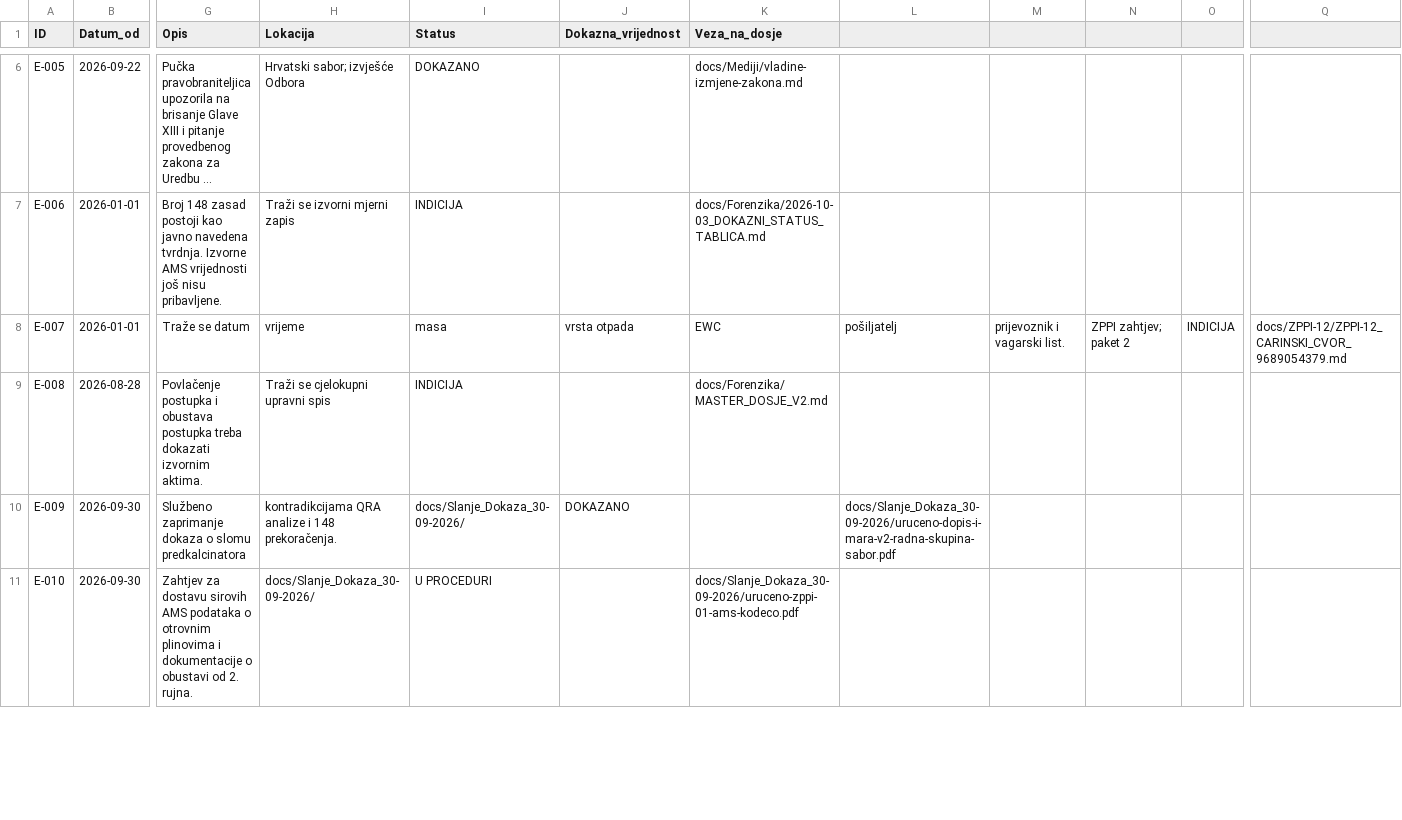
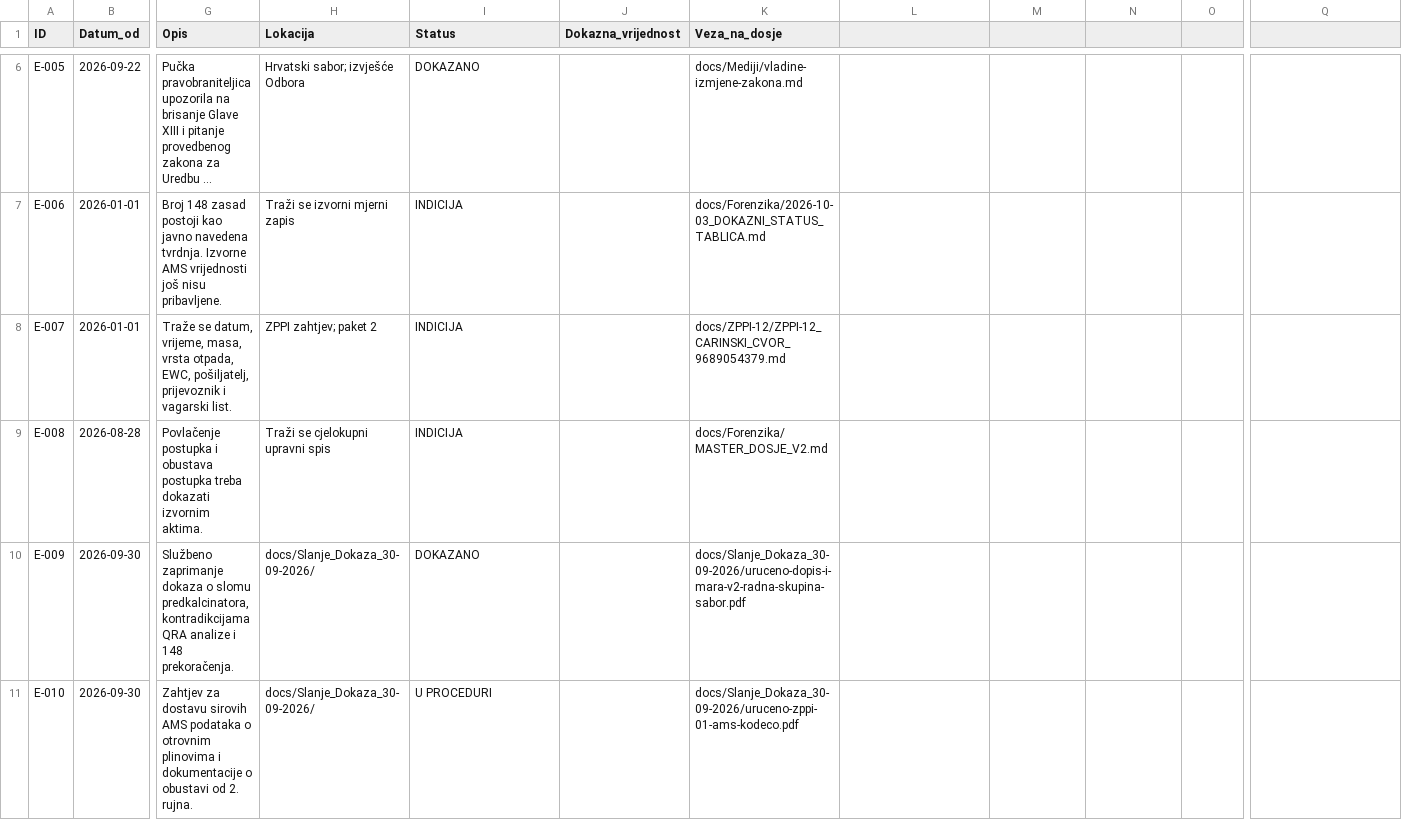
Before and after one commit to Zeljk018Bratic/dosje-koromacno, a CSV file: docs/evidence/Evidence_Matrix_CANON_v2.csv, drawn as a sheet; only a part is shown, gaps mark what is left out; long unchanged cells end in …; the diff covers the shown part only; the diff names each change by its address in the sheet, - before the commit and + after, or states it on an @@ line.

```diff
--- a/docs/evidence/Evidence_Matrix_CANON_v2.csv
+++ b/docs/evidence/Evidence_Matrix_CANON_v2.csv
-G8 (Opis): Traže se datum
+G8 (Opis): Traže se datum, vrijeme, masa, vrsta otpada, EWC, pošiljatelj, prijevoznik i vagarski list.
-H8 (Lokacija): vrijeme
+H8 (Lokacija): ZPPI zahtjev; paket 2
-I8 (Status): masa
+I8 (Status): INDICIJA
-J8 (Dokazna_vrijednost): vrsta otpada
+J8 (Dokazna_vrijednost): (empty)
-K8 (Veza_na_dosje): EWC
+K8 (Veza_na_dosje): docs/ZPPI-12/ZPPI-12_CARINSKI_CVOR_9689054379.md
-L8: pošiljatelj
+L8: (empty)
-M8: prijevoznik i vagarski list.
+M8: (empty)
-N8: ZPPI zahtjev; paket 2
+N8: (empty)
-O8: INDICIJA
+O8: (empty)
-Q8: docs/ZPPI-12/ZPPI-12_CARINSKI_CVOR_9689054379.md
+Q8: (empty)
-G10 (Opis): …o slomu predkalcinatora
+G10 (Opis): …o slomu predkalcinatora, kontradikcijama QRA analize i 148 prekoračenja.
-H10 (Lokacija): kontradikcijama QRA analize i 148 prekoračenja.
+H10 (Lokacija): docs/Slanje_Dokaza_30-09-2026/
-I10 (Status): docs/Slanje_Dokaza_30-09-2026/
+I10 (Status): DOKAZANO
-J10 (Dokazna_vrijednost): DOKAZANO
+J10 (Dokazna_vrijednost): (empty)
-K10 (Veza_na_dosje): (empty)
+K10 (Veza_na_dosje): docs/Slanje_Dokaza_30-09-2026/uruceno-dopis-i-mara-v2-radna-skupina-sabor.pdf
-L10: docs/Slanje_Dokaza_30-09-2026/uruceno-dopis-i-mara-v2-radna-skupina-sabor.pdf
+L10: (empty)
```
Also changed, not shown: 77 edited cells elsewhere in this file.
